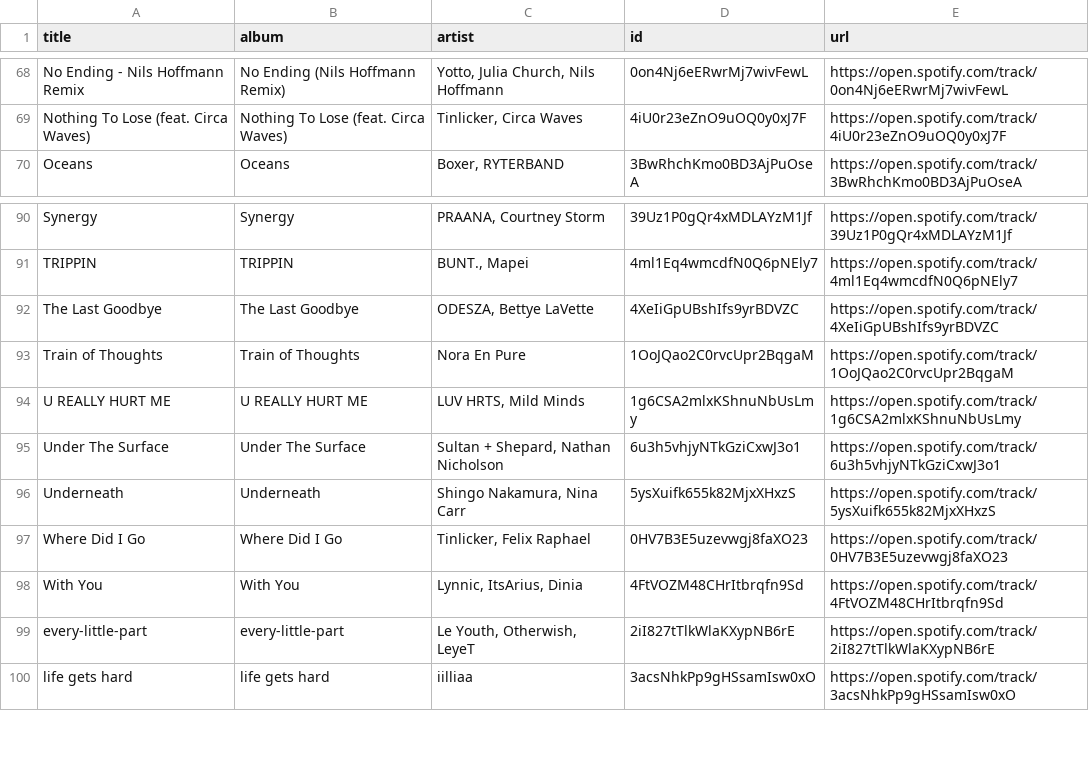
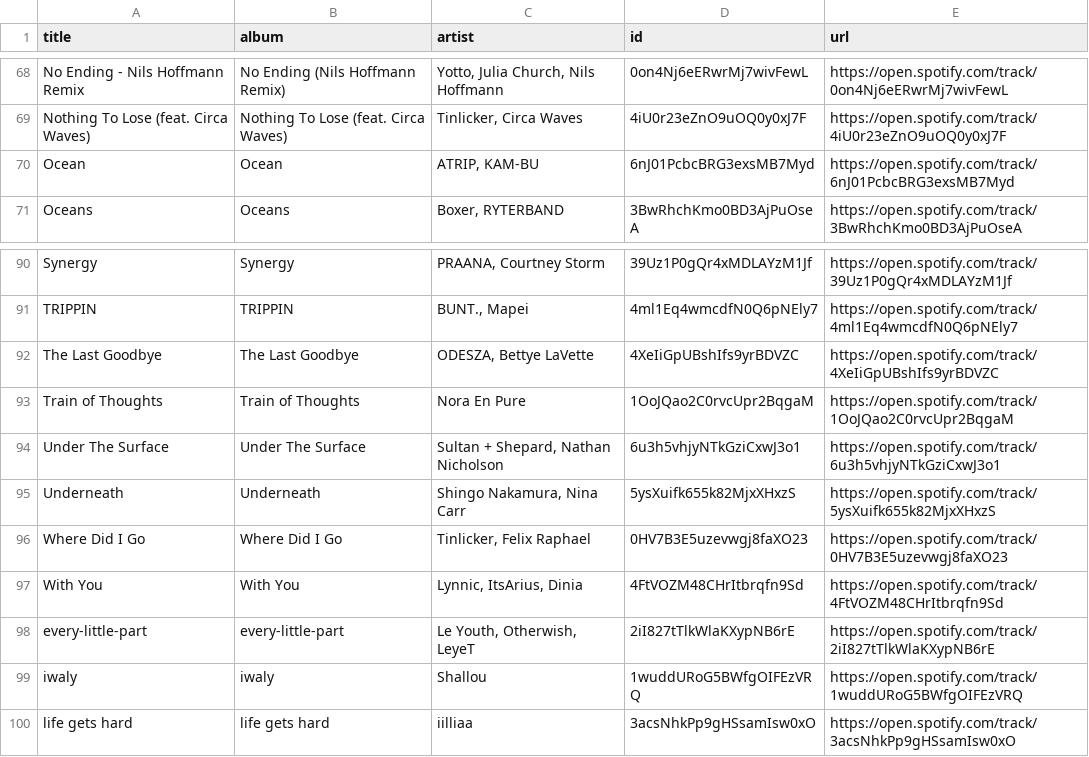
Before and after one commit to unex/dews_beats, a CSV file: playlists/Chill Tracks.csv, drawn as a sheet; only a part is shown, gaps mark what is left out; the diff covers the shown part only.

```diff
--- a/playlists/Chill Tracks.csv
+++ b/playlists/Chill Tracks.csv
@@ -69,2 +69,3 @@ No Ending - Nils Hoffmann Remix,No Ending (Nils Hoffmann Remix),"Yotto, Julia Ch
 Nothing To Lose (feat. Circa Waves),Nothing To Lose (feat. Circa Waves),"Tinlicker, Circa Waves",4iU0r23eZnO9uOQ0y0xJ7F,https://open.spotify.com/track/4iU0r23eZnO9uOQ0y0xJ7F
+Ocean,Ocean,"ATRIP, KAM-BU",6nJ01PcbcBRG3exsMB7Myd,https://open.spotify.com/track/6nJ01PcbcBRG3exsMB7Myd
 Oceans,Oceans,"Boxer, RYTERBAND",3BwRhchKmo0BD3AjPuOseA,https://open.spotify.com/track/3BwRhchKmo0BD3AjPuOseA
@@ -93,3 +93,2 @@ The Last Goodbye,The Last Goodbye,"ODESZA, Bettye LaVette",4XeIiGpUBshIfs9yrBDVZ
 Train of Thoughts,Train of Thoughts,Nora En Pure,1OoJQao2C0rvcUpr2BqgaM,https://open.spotify.com/track/1OoJQao2C0rvcUpr2BqgaM
-U REALLY HURT ME,U REALLY HURT ME,"LUV HRTS, Mild Minds",1g6CSA2mlxKShnuNbUsLmy,https://open.spotify.com/track/1g6CSA2mlxKShnuNbUsLmy
 Under The Surface,Under The Surface,"Sultan + Shepard, Nathan Nicholson",6u3h5vhjyNTkGziCxwJ3o1,https://open.spotify.com/track/6u3h5vhjyNTkGziCxwJ3o1
@@ -99,2 +98,3 @@ With You,With You,"Lynnic, ItsArius, Dinia",4FtVOZM48CHrItbrqfn9Sd,https://open.
 every-little-part,every-little-part,"Le Youth, Otherwish, LeyeT",2iI827tTlkWlaKXypNB6rE,https://open.spotify.com/track/2iI827tTlkWlaKXypNB6rE
+iwaly,iwaly,Shallou,1wuddURoG5BWfgOIFEzVRQ,https://open.spotify.com/track/1wuddURoG5BWfgOIFEzVRQ
 life gets hard,life gets hard,iilliaa,3acsNhkPp9gHSsamIsw0xO,https://open.spotify.com/track/3acsNhkPp9gHSsamIsw0xO
```
Also changed, not shown: 4 added rows and 5 removed rows elsewhere in this file, Saved Songs.csv, playlists/Release Radar.csv, 8 other files.
